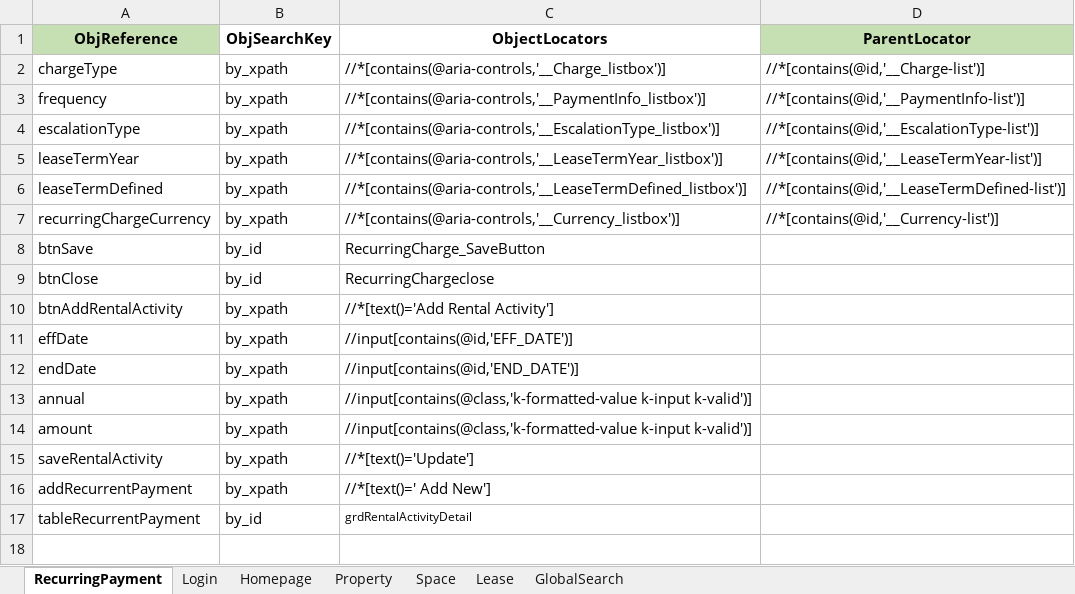
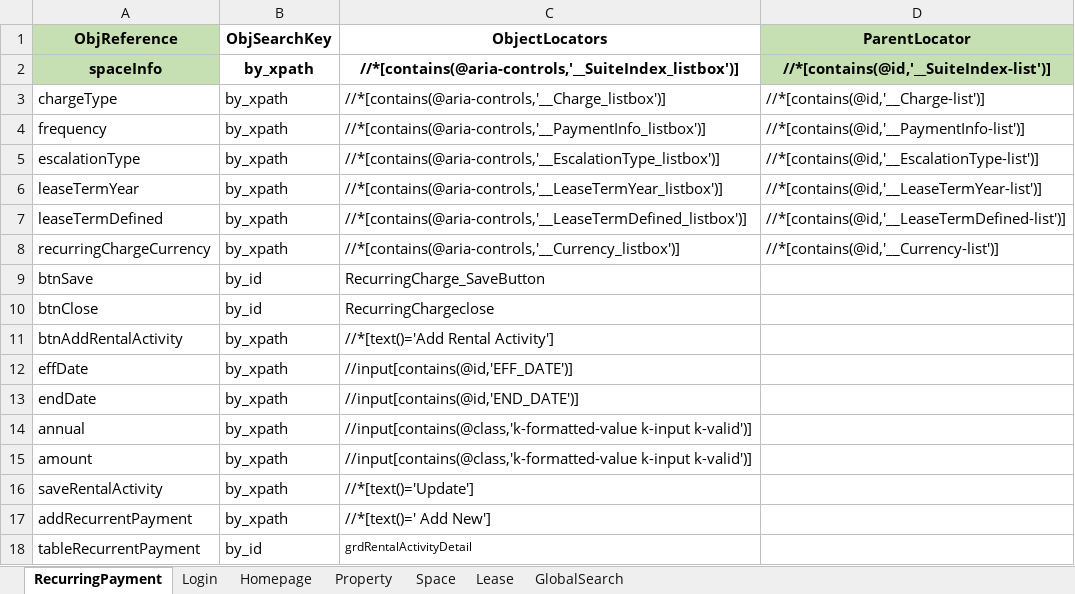
Before and after one commit to shahriarkamal-dsi/AMT-TestFrameWork, an Excel workbook: src/main/resources/objectLocator/Common.xlsx, sheet RecurringPayment, drawn as a sheet; values as stored, in another font and other column widths than the file's, no borders; conditional formats not drawn; the diff names each change by its address in the sheet, - before the commit and + after, or states it on an @@ line.

Commit message:
ClickLink,ClickCellInTable:changed

```diff
--- a/src/main/resources/objectLocator/Common.xlsx (sheet RecurringPayment)
+++ b/src/main/resources/objectLocator/Common.xlsx (sheet RecurringPayment)
+row 2: spaceInfo | by_xpath | //*[contains(@aria-controls,'__SuiteIndex_listbox')] | //*[contains(@id,'__SuiteIndex-list')]
```
Also changed, not shown: src/main/resources/dataCreate/AccountCreateJmapping.xlsx, src/main/resources/dataCreate/DataCreate.xlsx, 22 other files.
